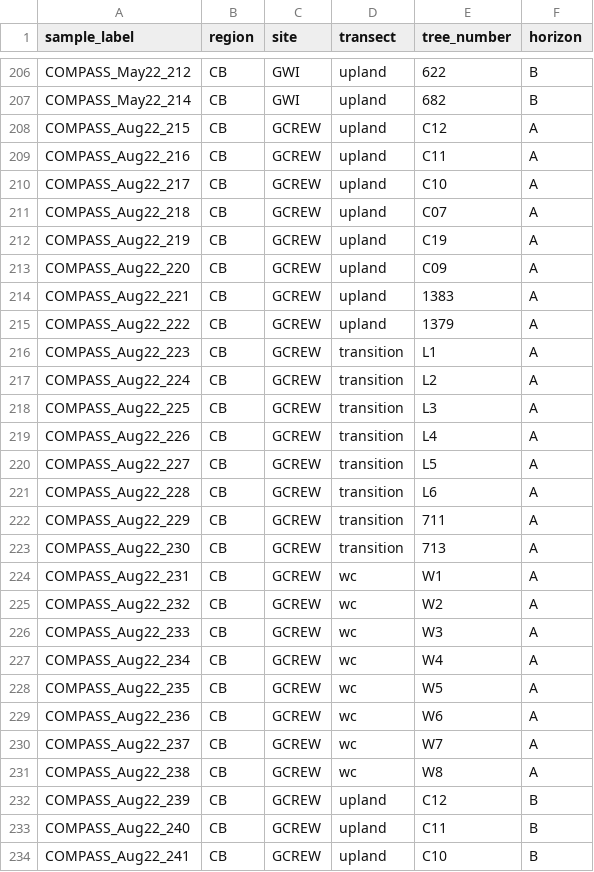
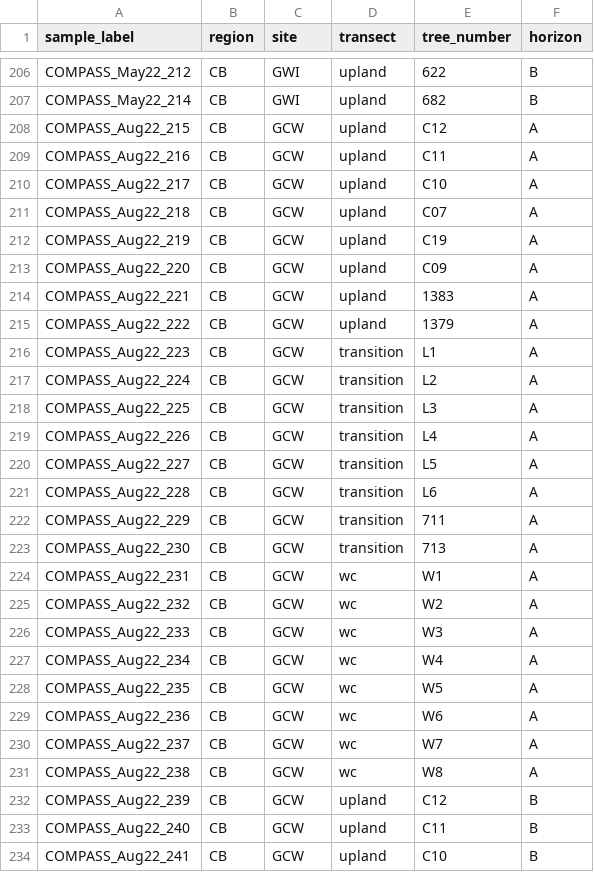
Before and after one commit to COMPASS-DOE/cmps-soil_characterization, a CSV file: 1-data/sample_key.csv, drawn as a sheet; only a part is shown, gaps mark what is left out; the diff covers the shown part only.

Commit message:
rename sites with official abbreviations

```diff
--- a/1-data/sample_key.csv
+++ b/1-data/sample_key.csv
@@ -207,28 +207,28 @@
 "COMPASS_May22_214","CB","GWI","upland","682","B"
-"COMPASS_Aug22_215","CB","GCREW","upland","C12","A"
-"COMPASS_Aug22_216","CB","GCREW","upland","C11","A"
-"COMPASS_Aug22_217","CB","GCREW","upland","C10","A"
-"COMPASS_Aug22_218","CB","GCREW","upland","C07","A"
-"COMPASS_Aug22_219","CB","GCREW","upland","C19","A"
-"COMPASS_Aug22_220","CB","GCREW","upland","C09","A"
-"COMPASS_Aug22_221","CB","GCREW","upland","1383","A"
-"COMPASS_Aug22_222","CB","GCREW","upland","1379","A"
-"COMPASS_Aug22_223","CB","GCREW","transition","L1","A"
-"COMPASS_Aug22_224","CB","GCREW","transition","L2","A"
-"COMPASS_Aug22_225","CB","GCREW","transition","L3","A"
-"COMPASS_Aug22_226","CB","GCREW","transition","L4","A"
-"COMPASS_Aug22_227","CB","GCREW","transition","L5","A"
-"COMPASS_Aug22_228","CB","GCREW","transition","L6","A"
-"COMPASS_Aug22_229","CB","GCREW","transition","711","A"
-"COMPASS_Aug22_230","CB","GCREW","transition","713","A"
-"COMPASS_Aug22_231","CB","GCREW","wc","W1","A"
-"COMPASS_Aug22_232","CB","GCREW","wc","W2","A"
-"COMPASS_Aug22_233","CB","GCREW","wc","W3","A"
-"COMPASS_Aug22_234","CB","GCREW","wc","W4","A"
-"COMPASS_Aug22_235","CB","GCREW","wc","W5","A"
-"COMPASS_Aug22_236","CB","GCREW","wc","W6","A"
-"COMPASS_Aug22_237","CB","GCREW","wc","W7","A"
-"COMPASS_Aug22_238","CB","GCREW","wc","W8","A"
-"COMPASS_Aug22_239","CB","GCREW","upland","C12","B"
-"COMPASS_Aug22_240","CB","GCREW","upland","C11","B"
-"COMPASS_Aug22_241","CB","GCREW","upland","C10","B"
+"COMPASS_Aug22_215","CB","GCW","upland","C12","A"
+"COMPASS_Aug22_216","CB","GCW","upland","C11","A"
+"COMPASS_Aug22_217","CB","GCW","upland","C10","A"
+"COMPASS_Aug22_218","CB","GCW","upland","C07","A"
+"COMPASS_Aug22_219","CB","GCW","upland","C19","A"
+"COMPASS_Aug22_220","CB","GCW","upland","C09","A"
+"COMPASS_Aug22_221","CB","GCW","upland","1383","A"
+"COMPASS_Aug22_222","CB","GCW","upland","1379","A"
+"COMPASS_Aug22_223","CB","GCW","transition","L1","A"
+"COMPASS_Aug22_224","CB","GCW","transition","L2","A"
+"COMPASS_Aug22_225","CB","GCW","transition","L3","A"
+"COMPASS_Aug22_226","CB","GCW","transition","L4","A"
+"COMPASS_Aug22_227","CB","GCW","transition","L5","A"
+"COMPASS_Aug22_228","CB","GCW","transition","L6","A"
+"COMPASS_Aug22_229","CB","GCW","transition","711","A"
+"COMPASS_Aug22_230","CB","GCW","transition","713","A"
+"COMPASS_Aug22_231","CB","GCW","wc","W1","A"
+"COMPASS_Aug22_232","CB","GCW","wc","W2","A"
+"COMPASS_Aug22_233","CB","GCW","wc","W3","A"
+"COMPASS_Aug22_234","CB","GCW","wc","W4","A"
+"COMPASS_Aug22_235","CB","GCW","wc","W5","A"
+"COMPASS_Aug22_236","CB","GCW","wc","W6","A"
+"COMPASS_Aug22_237","CB","GCW","wc","W7","A"
+"COMPASS_Aug22_238","CB","GCW","wc","W8","A"
+"COMPASS_Aug22_239","CB","GCW","upland","C12","B"
+"COMPASS_Aug22_240","CB","GCW","upland","C11","B"
+"COMPASS_Aug22_241","CB","GCW","upland","C10","B"
```
Also changed, not shown: 84 edited cells elsewhere in this file, 1 other file.
